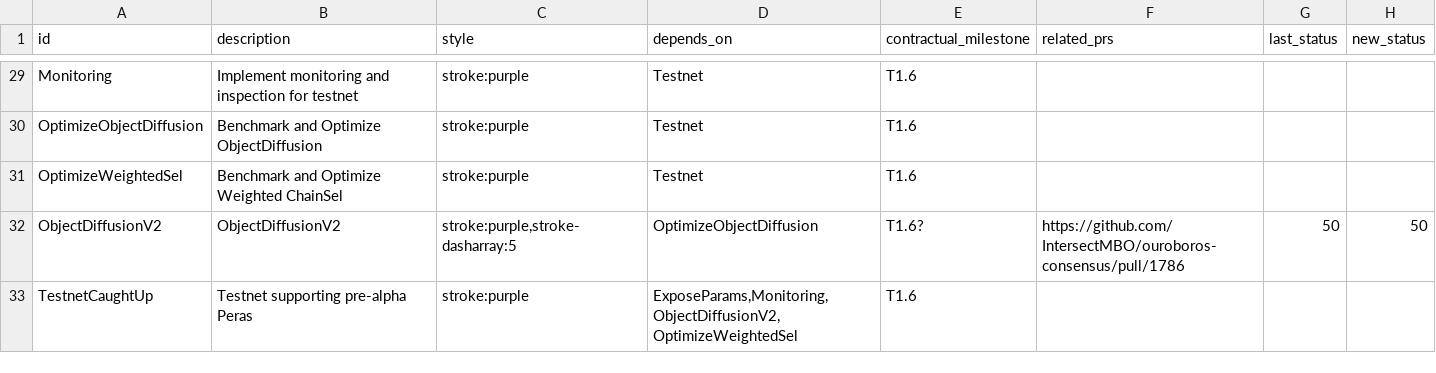
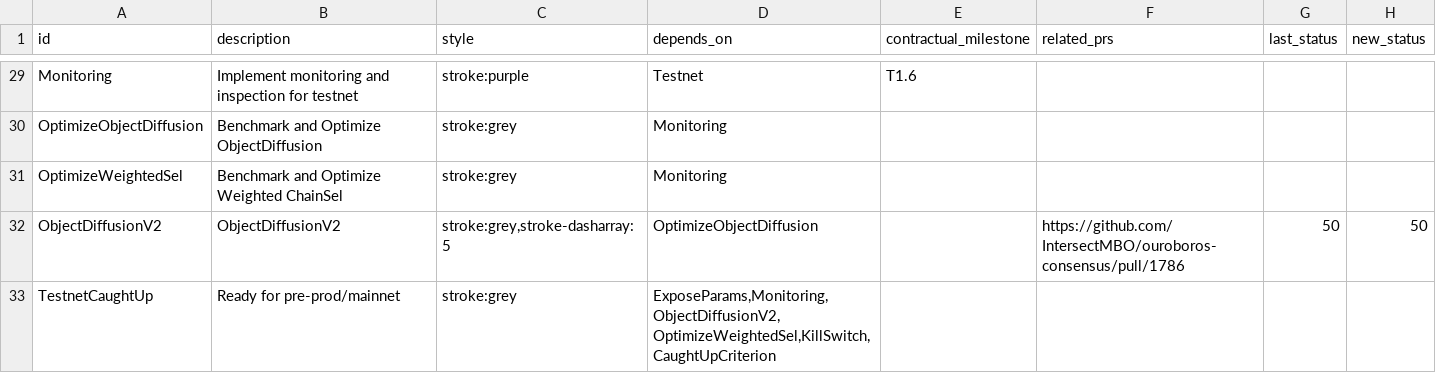
Before and after one commit to tweag/cardano-peras, a CSV file: docs/roadmap.csv, drawn as a sheet; only a part is shown, gaps mark what is left out; the diff covers the shown part only; the diff names each change by its address in the sheet, - before the commit and + after, or states it on an @@ line.

```diff
--- a/docs/roadmap.csv
+++ b/docs/roadmap.csv
-C30:C31 (style): stroke:purple
+C30:C31 (style): stroke:grey
-D30:D31 (depends_on): Testnet
+D30:D31 (depends_on): Monitoring
-E30:E31 (contractual_milestone): T1.6
+E30:E31 (contractual_milestone): (empty)
-C32 (style): stroke:purple,stroke-dasharray:5
+C32 (style): stroke:grey,stroke-dasharray:5
-E32 (contractual_milestone): T1.6?
+E32 (contractual_milestone): (empty)
-B33 (description): Testnet supporting pre-alpha Peras
+B33 (description): Ready for pre-prod/mainnet
-C33 (style): stroke:purple
+C33 (style): stroke:grey
-D33 (depends_on): ExposeParams,Monitoring,ObjectDiffusionV2,OptimizeWeightedSel
+D33 (depends_on): ExposeParams,Monitoring,ObjectDiffusionV2,OptimizeWeightedSel,KillSwitch,CaughtUpCriterion
-E33 (contractual_milestone): T1.6
+E33 (contractual_milestone): (empty)
```
Also changed, not shown: 29 edited cells elsewhere in this file, 2 other files.
